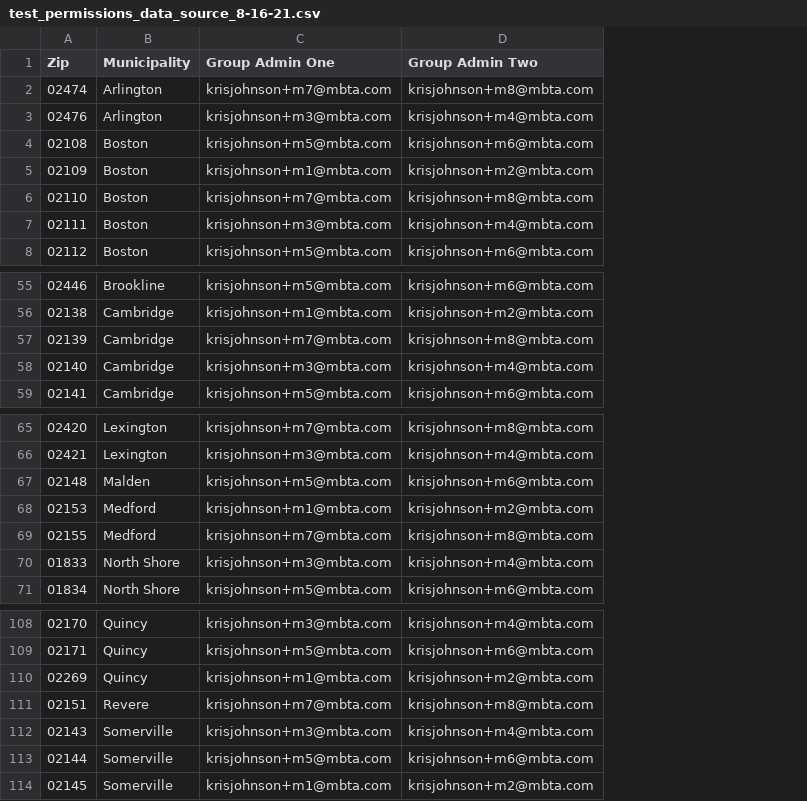
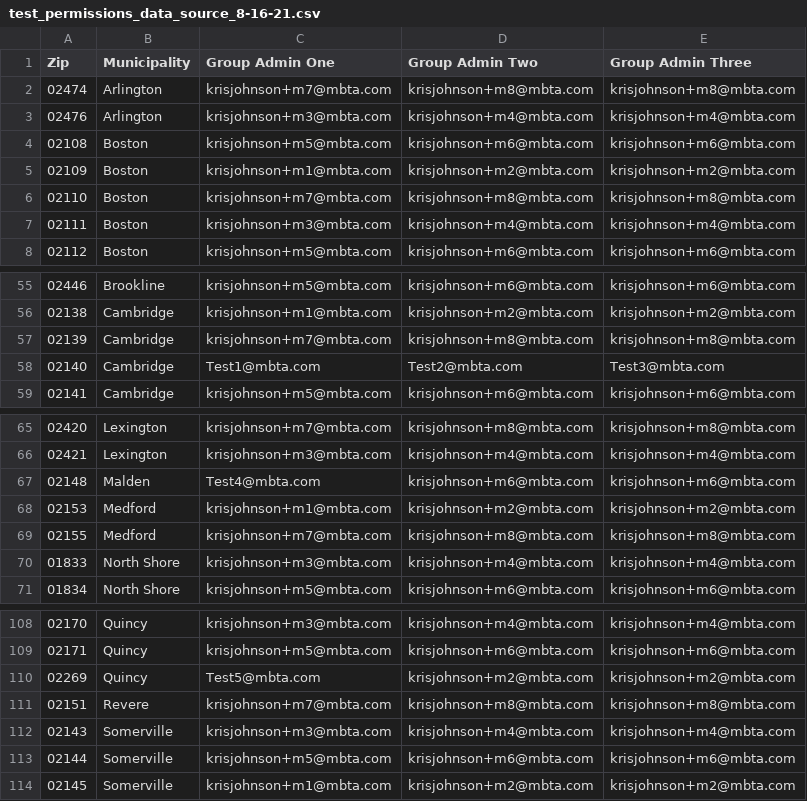
Before and after one commit to mbta/reduced_fares, a CSV file: data_sources/test_permissions_data_source_8-16-21.csv, drawn as a sheet; only a part is shown, gaps mark what is left out; the diff names each change by its address in the sheet, - before the commit and + after, or states it on an @@ line.

Commit message:
add third admin data to CSV data source

```diff
--- a/data_sources/test_permissions_data_source_8-16-21.csv
+++ b/data_sources/test_permissions_data_source_8-16-21.csv
+column E (Group Admin Three), rows 2-8: krisjohnson+m8@mbta.com | krisjohnson+m4@mbta.com | krisjohnson+m6@mbta.com | krisjohnson+m2@mbta.com | krisjohnson+m8@mbta.com | krisjohnson+m4@mbta.com | krisjohnson+m6@mbta.com; rows 55-59: krisjohnson+m6@mbta.com | krisjohnson+m2@mbta.com | krisjohnson+m8@mbta.com | Test3@mbta.com | krisjohnson+m6@mbta.com; rows 65-71: krisjohnson+m8@mbta.com | krisjohnson+m4@mbta.com | krisjohnson+m6@mbta.com | krisjohnson+m2@mbta.com | krisjohnson+m8@mbta.com | krisjohnson+m4@mbta.com | krisjohnson+m6@mbta.com; rows 108-114: krisjohnson+m4@mbta.com | krisjohnson+m6@mbta.com | krisjohnson+m2@mbta.com | krisjohnson+m8@mbta.com | krisjohnson+m4@mbta.com | krisjohnson+m6@mbta.com | krisjohnson+m2@mbta.com
-C58 (Group Admin One): krisjohnson+m3@mbta.com
+C58 (Group Admin One): Test1@mbta.com
-D58 (Group Admin Two): krisjohnson+m4@mbta.com
+D58 (Group Admin Two): Test2@mbta.com
-C67 (Group Admin One): krisjohnson+m5@mbta.com
+C67 (Group Admin One): Test4@mbta.com
-C110 (Group Admin One): krisjohnson+m1@mbta.com
+C110 (Group Admin One): Test5@mbta.com
```
